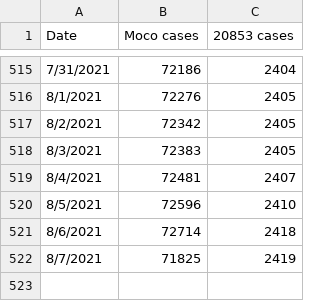
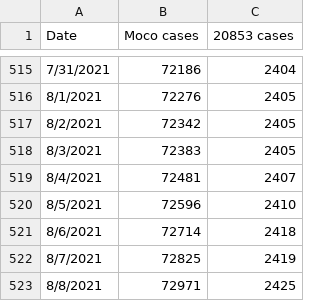
Before and after one commit to JohnGBaker/MoCoCovid, a CSV file: MoCoCovidData.csv, drawn as a sheet; only a part is shown, gaps mark what is left out.

Commit message:
Update MoCoCovidData.csv

```diff
--- a/MoCoCovidData.csv
+++ b/MoCoCovidData.csv
@@ -521,2 +521,3 @@ Date,Moco cases,20853 cases
 8/6/2021,72714,2418
-8/7/2021,71825,2419
+8/7/2021,72825,2419
+8/8/2021,72971,2425
```
